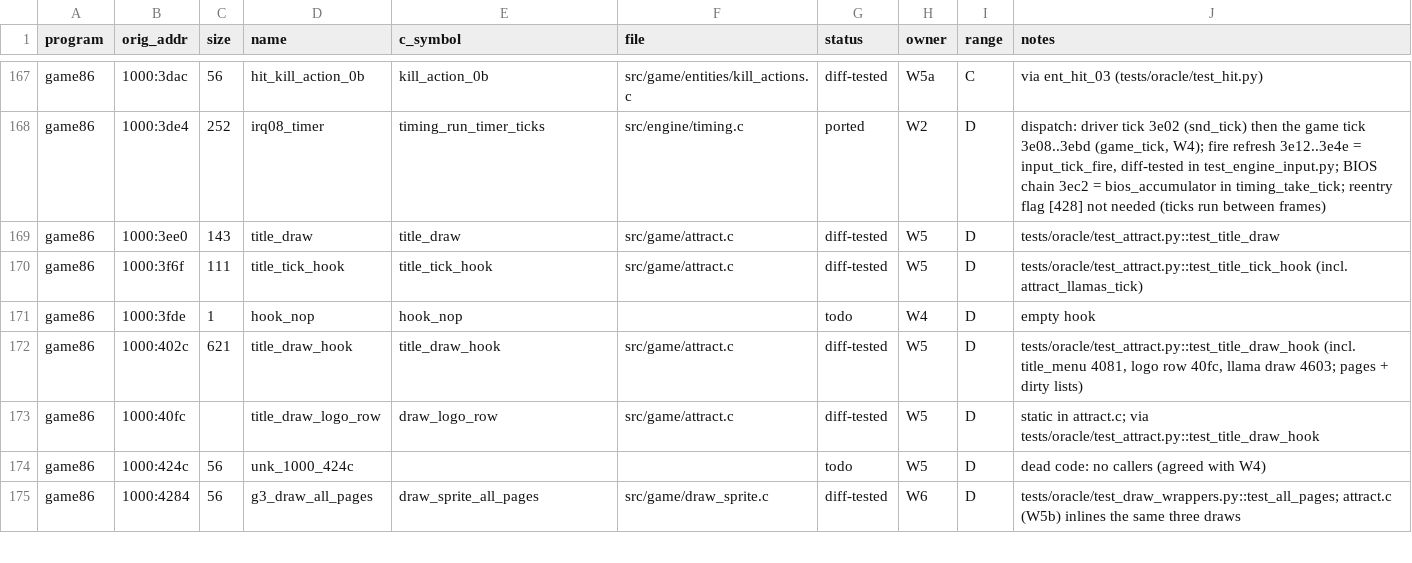
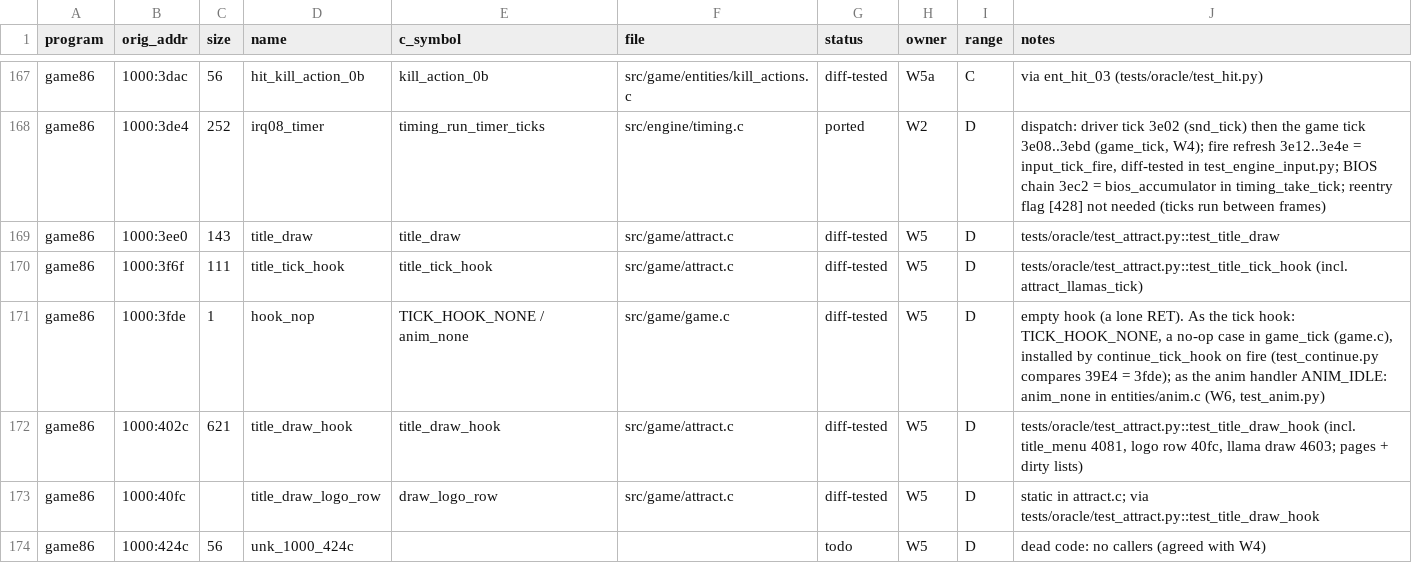
Before and after one commit to JorgeNachtigall/llamatron-2112-decompilation, a CSV file: docs/funcmap.csv, drawn as a sheet; only a part is shown, gaps mark what is left out; the shorter side is filled out with more unchanged rows.

Commit message:
W5b: funcmap 3fde hook_nop closed: TICK_HOOK_NONE in game_tick / anim_none (ANIM_IDLE), diff-tested via test_continue and test_anim

```diff
--- a/docs/funcmap.csv
+++ b/docs/funcmap.csv
@@ -170,3 +170,3 @@ game86,1000:3ee0,143,title_draw,title_draw,src/game/attract.c,diff-tested,W5,D,t
 game86,1000:3f6f,111,title_tick_hook,title_tick_hook,src/game/attract.c,diff-tested,W5,D,tests/oracle/test_attract.py::test_title_tick_hook (incl. attract_llamas_tick)
-game86,1000:3fde,1,hook_nop,hook_nop,,todo,W4,D,empty hook
+game86,1000:3fde,1,hook_nop,TICK_HOOK_NONE / anim_none,src/game/game.c,diff-tested,W5,D,"empty hook (a lone RET). As the tick hook: TICK_HOOK_NONE, a no-op case in game_tick (game.c), installed by continue_tick_hook on fire (test_continue.py compares 39E4 = 3fde); as the anim handler ANIM_IDLE: anim_none in entities/anim.c (W6, test_anim.py)"
 game86,1000:402c,621,title_draw_hook,title_draw_hook,src/game/attract.c,diff-tested,W5,D,"tests/oracle/test_attract.py::test_title_draw_hook (incl. title_menu 4081, logo row 40fc, llama draw 4603; pages + dirty lists)"
```
